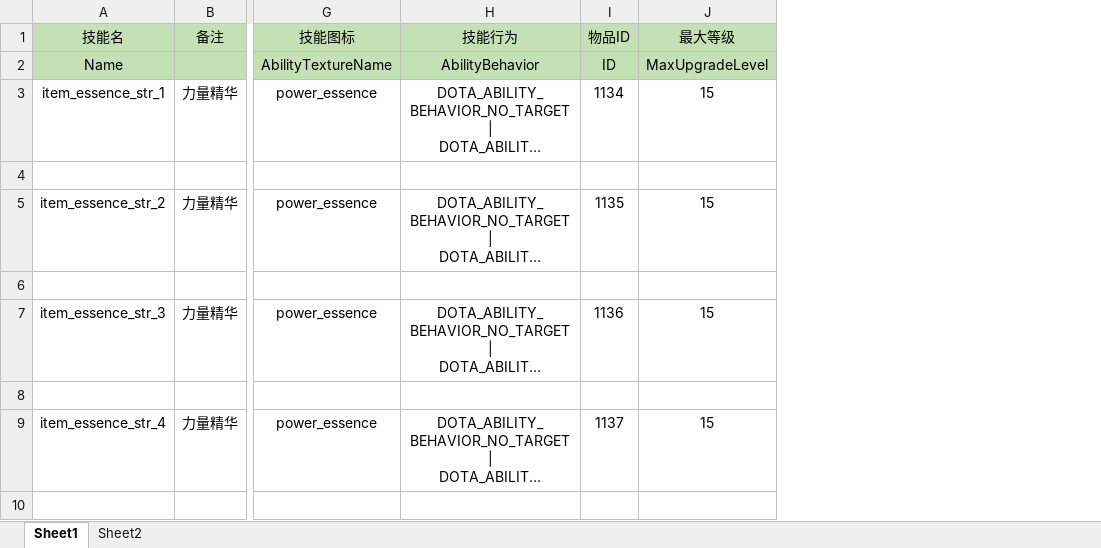
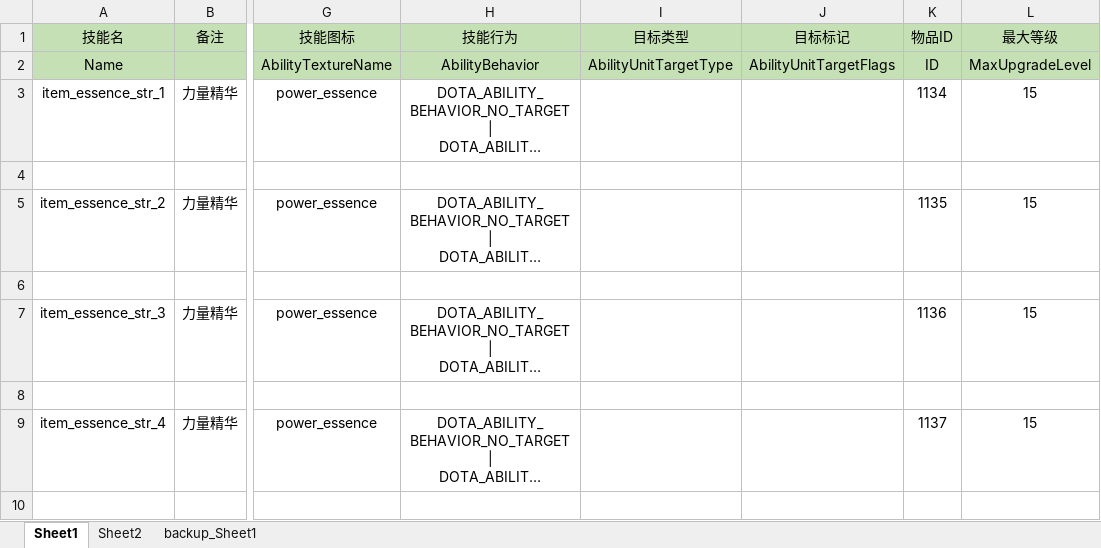
Before and after one commit to BigCiba/GuardingAthena, an Excel workbook: design/3.kv配置表/abilities/item_essence.xlsm, sheet Sheet1, drawn as a sheet; only a part is shown, gaps mark what is left out; long unchanged cells end in …; values as stored, in another font and other column widths than the file's, no borders; conditional formats not drawn; the diff names each change by its address in the sheet, - before the commit and + after, or states it on an @@ line.

```diff
--- a/design/3.kv配置表/abilities/item_essence.xlsm (sheet Sheet1)
+++ b/design/3.kv配置表/abilities/item_essence.xlsm (sheet Sheet1)
+sheet tab: backup_Sheet1
+column I, rows 1-2: 目标类型 | AbilityUnitTargetType
+column J, rows 1-2: 目标标记 | AbilityUnitTargetFlags
```
Also changed, not shown: design/3.kv配置表/abilities/ability_heroes.xlsm, 42 other files.
